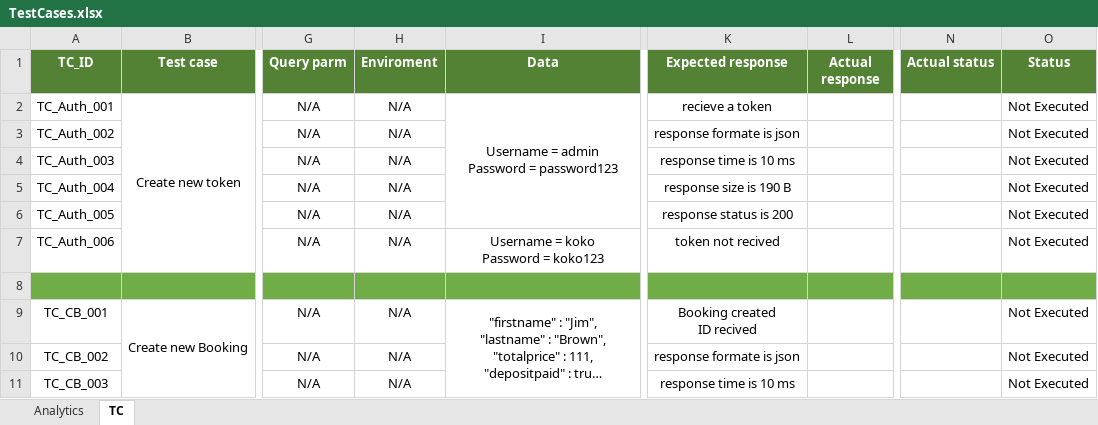
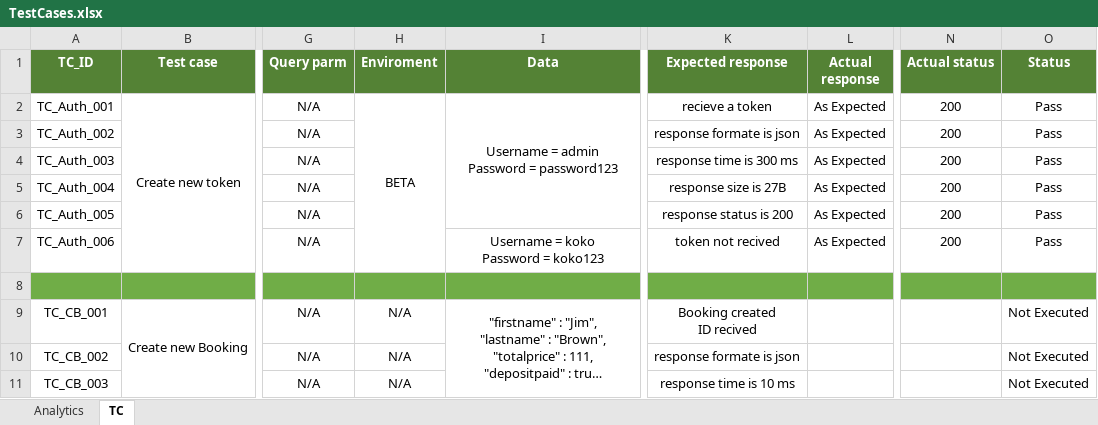
Before and after one commit to Bad-ri/Postman_RESTful-Booker_API-Testing, an Excel workbook: TestCases.xlsx, sheet TC, drawn as a sheet; only a part is shown, gaps mark what is left out; long unchanged cells end in …; values as stored, in another font and other column widths than the file's, no borders; conditional formats not drawn; the diff names each change by its address in the sheet, - before the commit and + after, or states it on an @@ line.

Commit message:
Execute first module

```diff
--- a/TestCases.xlsx (sheet TC)
+++ b/TestCases.xlsx (sheet TC)
-H2 (Enviroment): N/A
+H2 (Enviroment): BETA
+H2:H7 merged
-L2:L7 (Actual response): (empty)
+L2:L7 (Actual response): As Expected
-N2:N7 (Actual status): (empty)
+N2:N7 (Actual status): 200
-O2:O7 (Status): Not Executed
+O2:O7 (Status): Pass
-H3:H7 (Enviroment): N/A
+H3:H7 (Enviroment): (empty)
-K4 (Expected response): response time is 10 ms
+K4 (Expected response): response time is 300 ms
-K5 (Expected response): response size is 190 B
+K5 (Expected response): response size is 27B
```
Also changed, not shown: sheet Analytics.
